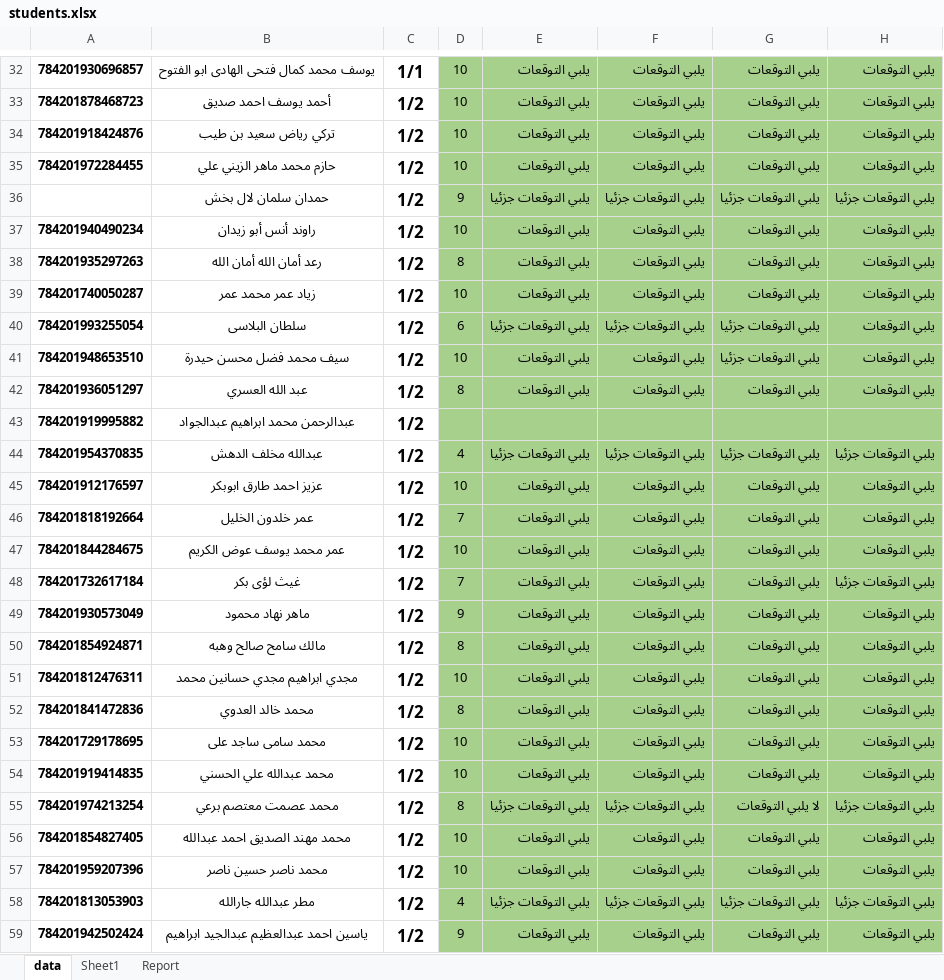
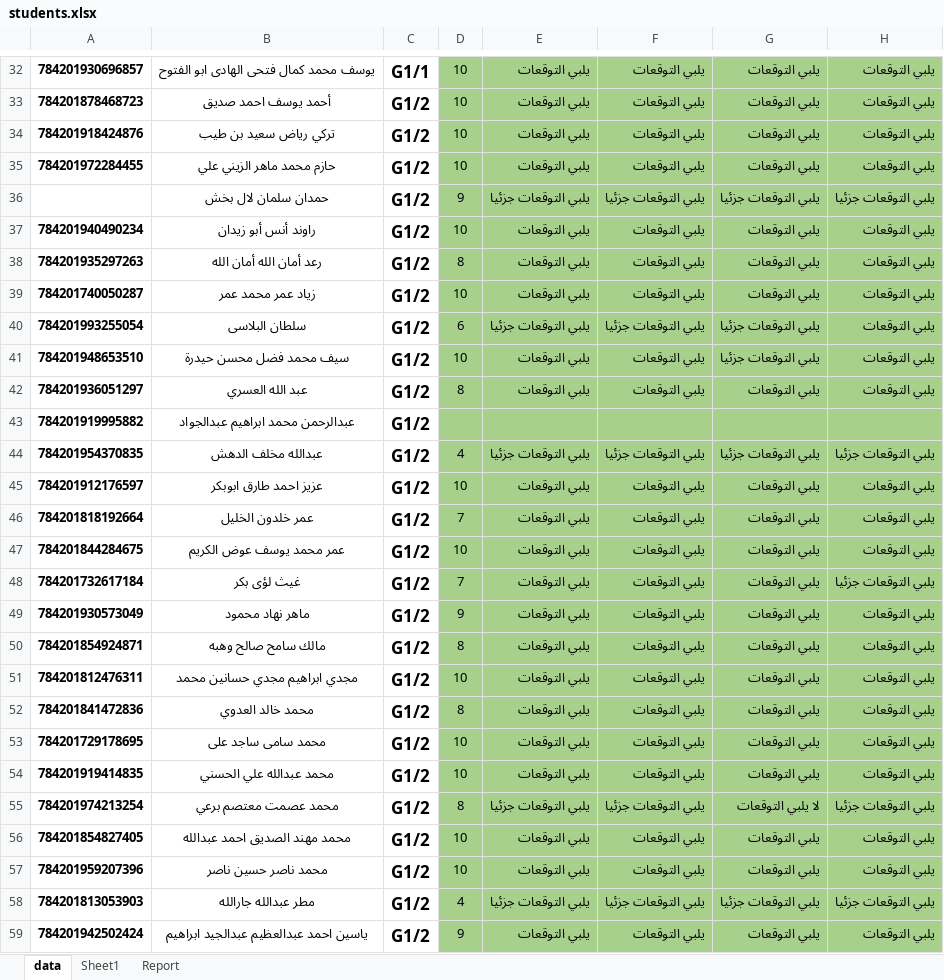
Before and after one commit to saud-charity/Saud_DashBoard, an Excel workbook: backend/data/students.xlsx, sheet data, drawn as a sheet; only a part is shown, gaps mark what is left out; values as stored, in another font and other column widths than the file's, no borders; the diff covers the shown part only; the diff names each change by its address in the sheet, - before the commit and + after, or states it on an @@ line.

```diff
--- a/backend/data/students.xlsx (sheet data)
+++ b/backend/data/students.xlsx (sheet data)
-C32: 1/1
+C32: G1/1
-C33:C59: 1/2
+C33:C59: G1/2
```
Also changed, not shown: 390 edited cells elsewhere in this sheet, 2 other files.
